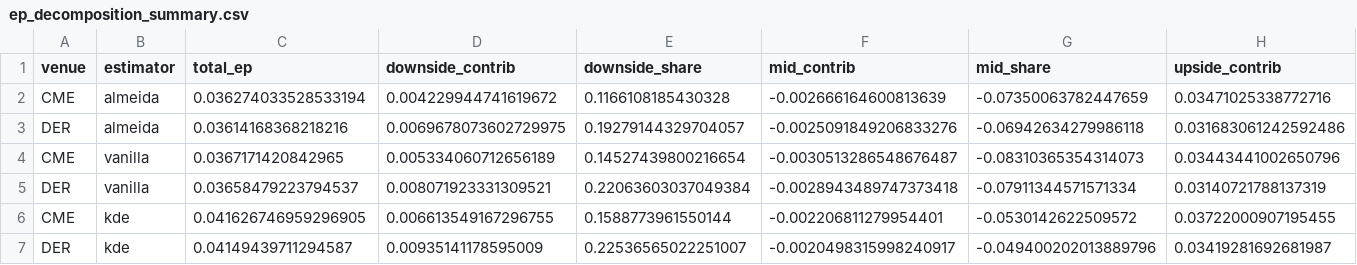
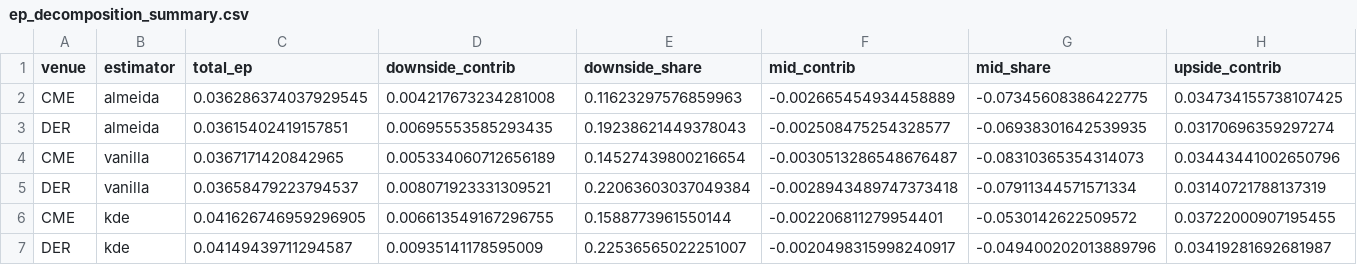
Before and after one commit to Lldelduca/bitcoin-risk-premia, a CSV file: results/phase2/tables/ep_decomposition_summary.csv, drawn as a sheet; only a part is shown; removed rows and columns are numbered as before the commit, all else as after; rows hold the shown columns only; the diff names each change by its address in the sheet, - before the commit and + after, or states it on an @@ line.

```diff
--- a/results/phase2/tables/ep_decomposition_summary.csv
+++ b/results/phase2/tables/ep_decomposition_summary.csv
-row 2: CME | almeida | 0.036274033528533194 | 0.004229944741619672 | 0.1166108185430328 | -0.002666164600813639 | -0.07350063782447659 | 0.03471025338772716
-row 3: DER | almeida | 0.03614168368218216 | 0.0069678073602729975 | 0.19279144329704057 | -0.0025091849206833276 | -0.06942634279986118 | 0.031683061242592486
+row 2: CME | almeida | 0.036286374037929545 | 0.004217673234281008 | 0.11623297576859963 | -0.002665454934458889 | -0.07345608386422775 | 0.034734155738107425
+row 3: DER | almeida | 0.03615402419157851 | 0.00695553585293435 | 0.19238621449378043 | -0.002508475254328577 | -0.06938301642539935 | 0.03170696359297274
```
Also changed, not shown: results/phase2/tables/bvrp_decomposition_summary.csv, results/phase2/tables/ep_bootstrap_ci.csv, 29 other files.
